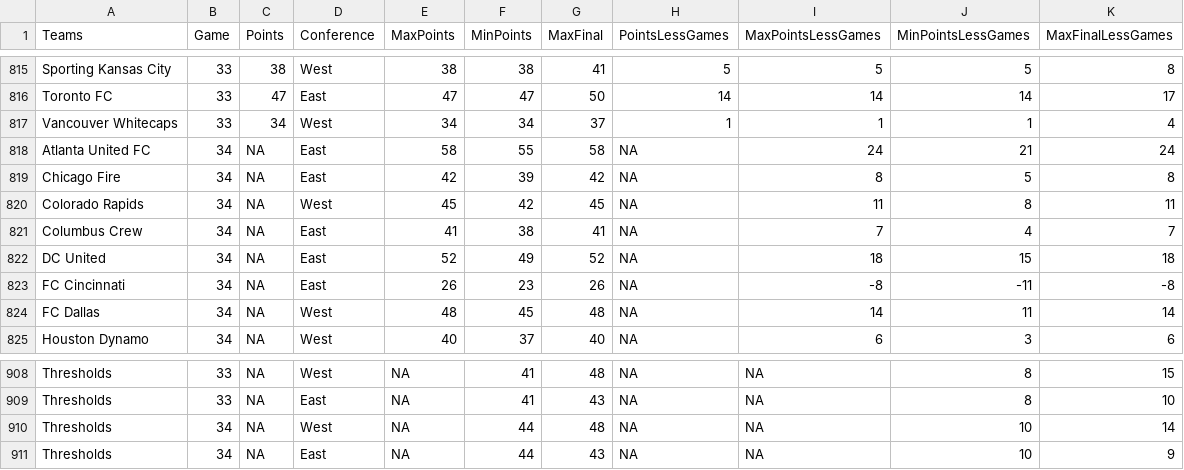
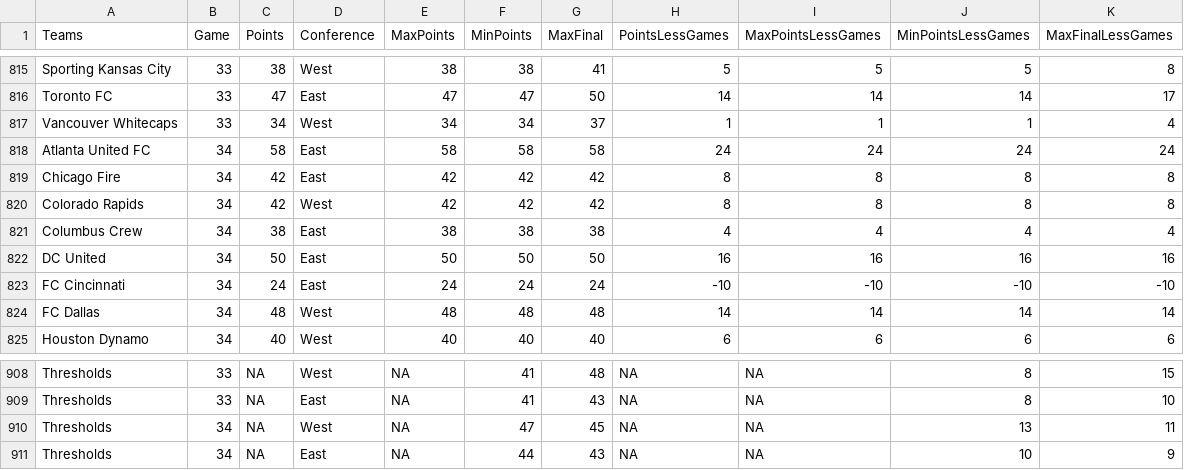
Before and after one commit to joelrip/StandingsTracker, a CSV file: MLSPointsLong.csv, drawn as a sheet; only a part is shown, gaps mark what is left out; the diff covers the shown part only.

```diff
--- a/MLSPointsLong.csv
+++ b/MLSPointsLong.csv
@@ -817,9 +817,9 @@
 "Vancouver Whitecaps",33,34,"West",34,34,37,1,1,1,4
-"Atlanta United FC",34,NA,"East",58,55,58,NA,24,21,24
-"Chicago Fire",34,NA,"East",42,39,42,NA,8,5,8
-"Colorado Rapids",34,NA,"West",45,42,45,NA,11,8,11
-"Columbus Crew",34,NA,"East",41,38,41,NA,7,4,7
-"DC United",34,NA,"East",52,49,52,NA,18,15,18
-"FC Cincinnati",34,NA,"East",26,23,26,NA,-8,-11,-8
-"FC Dallas",34,NA,"West",48,45,48,NA,14,11,14
-"Houston Dynamo",34,NA,"West",40,37,40,NA,6,3,6
+"Atlanta United FC",34,58,"East",58,58,58,24,24,24,24
+"Chicago Fire",34,42,"East",42,42,42,8,8,8,8
+"Colorado Rapids",34,42,"West",42,42,42,8,8,8,8
+"Columbus Crew",34,38,"East",38,38,38,4,4,4,4
+"DC United",34,50,"East",50,50,50,16,16,16,16
+"FC Cincinnati",34,24,"East",24,24,24,-10,-10,-10,-10
+"FC Dallas",34,48,"West",48,48,48,14,14,14,14
+"Houston Dynamo",34,40,"West",40,40,40,6,6,6,6
@@ -909,3 +909,3 @@
 "Thresholds",33,NA,"East",NA,41,43,NA,NA,8,10
-"Thresholds",34,NA,"West",NA,44,48,NA,NA,10,14
+"Thresholds",34,NA,"West",NA,47,45,NA,NA,13,11
 "Thresholds",34,NA,"East",NA,44,43,NA,NA,10,9
```
Also changed, not shown: 82 edited cells elsewhere in this file, USLPointsLong.csv, 1 other file.
